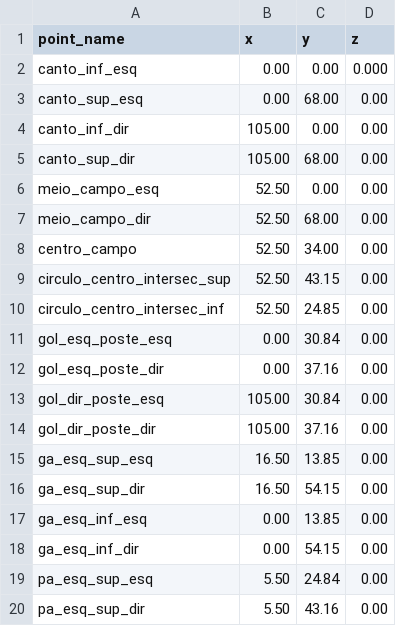
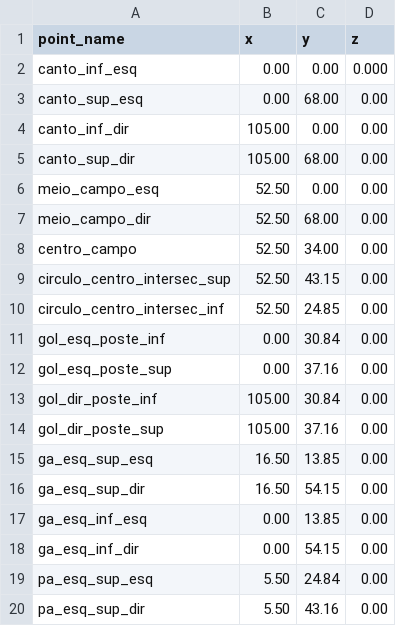
Before and after one commit to vaila-multimodaltoolbox/vaila, a CSV file: vaila/models/soccerfield_ref3d.csv, drawn as a sheet; only a part is shown.

```diff
--- a/vaila/models/soccerfield_ref3d.csv
+++ b/vaila/models/soccerfield_ref3d.csv
@@ -10,6 +10,6 @@ circulo_centro_intersec_sup,52.50,43.15,0.00
 circulo_centro_intersec_inf,52.50,24.85,0.00
-gol_esq_poste_esq,0.00,30.84,0.00
-gol_esq_poste_dir,0.00,37.16,0.00
-gol_dir_poste_esq,105.00,30.84,0.00
-gol_dir_poste_dir,105.00,37.16,0.00
+gol_esq_poste_inf,0.00,30.84,0.00
+gol_esq_poste_sup,0.00,37.16,0.00
+gol_dir_poste_inf,105.00,30.84,0.00
+gol_dir_poste_sup,105.00,37.16,0.00
 ga_esq_sup_esq,16.50,13.85,0.00
```
Also changed, not shown: 3 other files.
